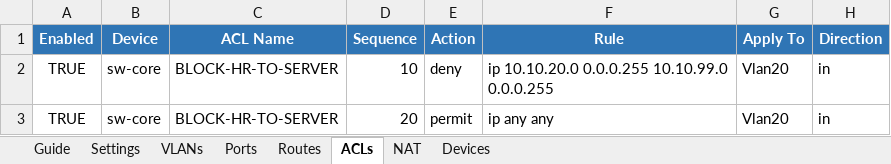
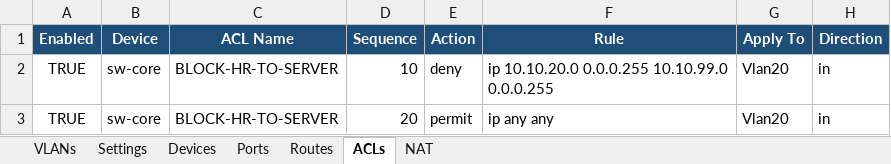
Before and after one commit to getzaa456/netdevops-project, an Excel workbook: network-config.xlsx, sheet ACLs, drawn as a sheet; values as stored, in another font and other column widths than the file's, no borders; table styles not drawn; the diff names each change by its address in the sheet, - before the commit and + after, or states it on an @@ line.

Commit message:
feat: simplify vlan excel configuration

```diff
--- a/network-config.xlsx (sheet ACLs)
+++ b/network-config.xlsx (sheet ACLs)
-sheet tab: Guide
@@ sheet tab order changed: VLANs | Settings | Devices | Ports | Routes | ACLs | NAT @@
-A1:H1 fill: #2F75B5
+A1:H1 fill: #1F4E78
```
Also changed, not shown: sheet VLANs, sheet Ports, sheet Settings, sheet NAT, sheet Routes, sheet Devices, 1 other file.
